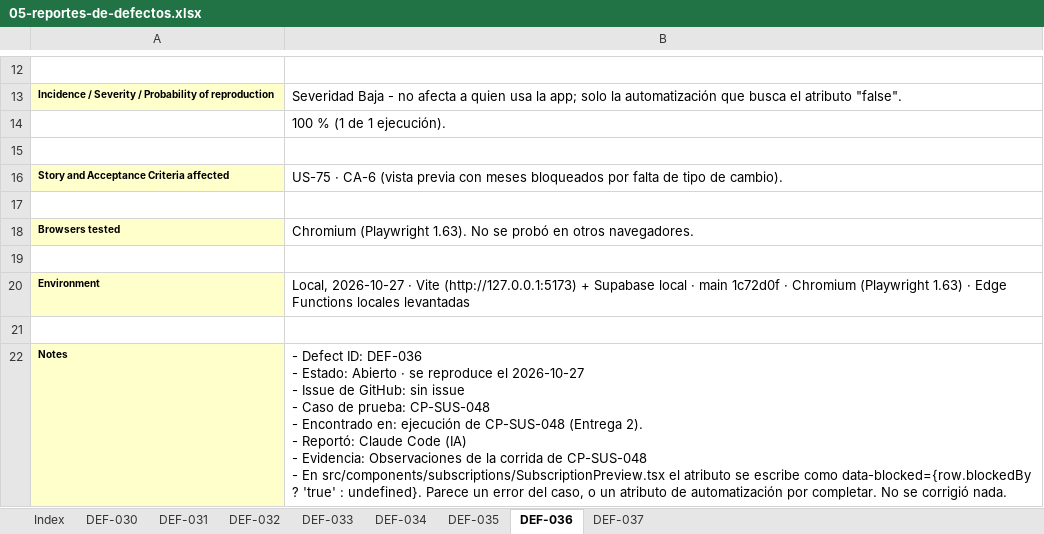
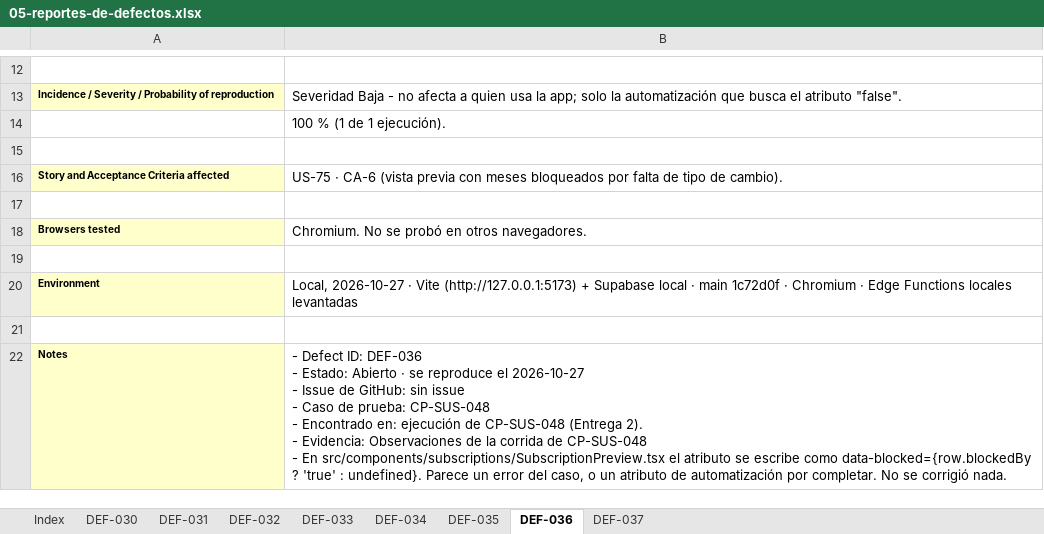
Before and after one commit to Joaconz/Biyu, an Excel workbook: entrega-2/05-reportes-de-defectos.xlsx, sheet DEF-036, drawn as a sheet; only a part is shown, gaps mark what is left out; values as stored, in another font and other column widths than the file's, no borders; ↵ is a line break in a cell; the diff names each change by its address in the sheet, - before the commit and + after, or states it on an @@ line.

```diff
--- a/entrega-2/05-reportes-de-defectos.xlsx (sheet DEF-036)
+++ b/entrega-2/05-reportes-de-defectos.xlsx (sheet DEF-036)
-B18: Chromium (Playwright 1.63). No se…
+B18: Chromium. No se…
-B20: …· Chromium (Playwright 1.63) · Edge…
+B20: …· Chromium · Edge…
-B22: …2). ↵ - Reportó: Claude Code (IA) ↵ - Evidencia: Observaciones…
+B22: …2). ↵ - Evidencia: Observaciones…
```
Also changed, not shown: sheet DEF-032, sheet DEF-033, sheet DEF-030, sheet DEF-031, sheet DEF-037, sheet DEF-035, 1 more sheet, entrega-2/02-especificacion-casos-v2.xlsx, entrega-2/04-ejecucion.xlsx, 15 other files.
